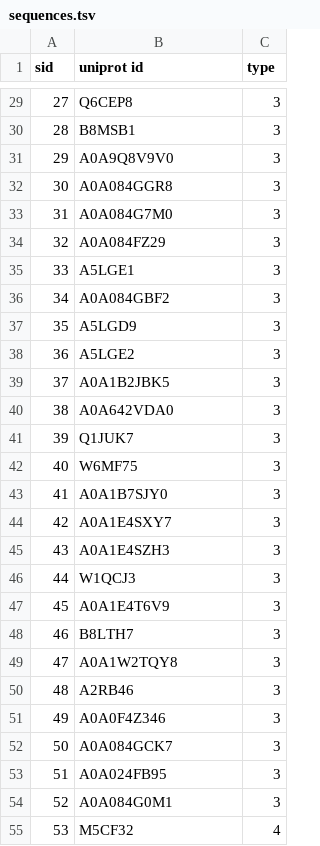
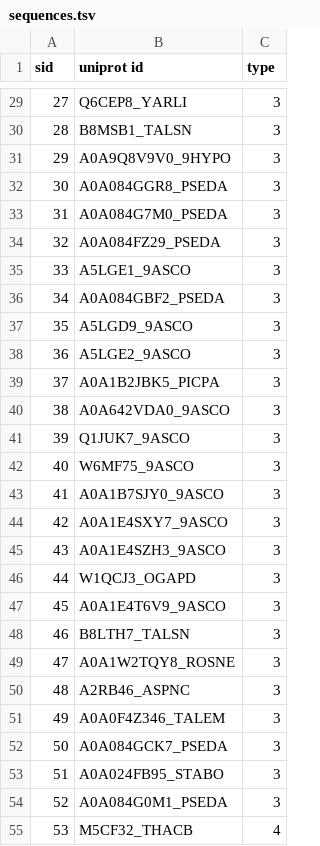
Before and after one commit to ZOOEEER/enzyme-mining-aox, a TSV file: data/aox/graph/ref_org_acc/curate/sequences.tsv, drawn as a sheet; only a part is shown, gaps mark what is left out; the diff covers the shown part only.

```diff
--- a/data/aox/graph/ref_org_acc/curate/sequences.tsv
+++ b/data/aox/graph/ref_org_acc/curate/sequences.tsv
@@ -29,27 +29,27 @@ sid	uniprot id	type
-27	Q6CEP8	3
-28	B8MSB1	3
-29	A0A9Q8V9V0	3
-30	A0A084GGR8	3
-31	A0A084G7M0	3
-32	A0A084FZ29	3
-33	A5LGE1	3
-34	A0A084GBF2	3
-35	A5LGD9	3
-36	A5LGE2	3
-37	A0A1B2JBK5	3
-38	A0A642VDA0	3
-39	Q1JUK7	3
-40	W6MF75	3
-41	A0A1B7SJY0	3
-42	A0A1E4SXY7	3
-43	A0A1E4SZH3	3
-44	W1QCJ3	3
-45	A0A1E4T6V9	3
-46	B8LTH7	3
-47	A0A1W2TQY8	3
-48	A2RB46	3
-49	A0A0F4Z346	3
-50	A0A084GCK7	3
-51	A0A024FB95	3
-52	A0A084G0M1	3
-53	M5CF32	4
+27	Q6CEP8_YARLI	3
+28	B8MSB1_TALSN	3
+29	A0A9Q8V9V0_9HYPO	3
+30	A0A084GGR8_PSEDA	3
+31	A0A084G7M0_PSEDA	3
+32	A0A084FZ29_PSEDA	3
+33	A5LGE1_9ASCO	3
+34	A0A084GBF2_PSEDA	3
+35	A5LGD9_9ASCO	3
+36	A5LGE2_9ASCO	3
+37	A0A1B2JBK5_PICPA	3
+38	A0A642VDA0_9ASCO	3
+39	Q1JUK7_9ASCO	3
+40	W6MF75_9ASCO	3
+41	A0A1B7SJY0_9ASCO	3
+42	A0A1E4SXY7_9ASCO	3
+43	A0A1E4SZH3_9ASCO	3
+44	W1QCJ3_OGAPD	3
+45	A0A1E4T6V9_9ASCO	3
+46	B8LTH7_TALSN	3
+47	A0A1W2TQY8_ROSNE	3
+48	A2RB46_ASPNC	3
+49	A0A0F4Z346_TALEM	3
+50	A0A084GCK7_PSEDA	3
+51	A0A024FB95_STABO	3
+52	A0A084G0M1_PSEDA	3
+53	M5CF32_THACB	4
```
Also changed, not shown: 77 edited cells elsewhere in this file, data/aox/graph/ref_org_acc/curate/references.tsv, data/aox/graph/ref_org_acc/edges.tsv, 13 other files.
